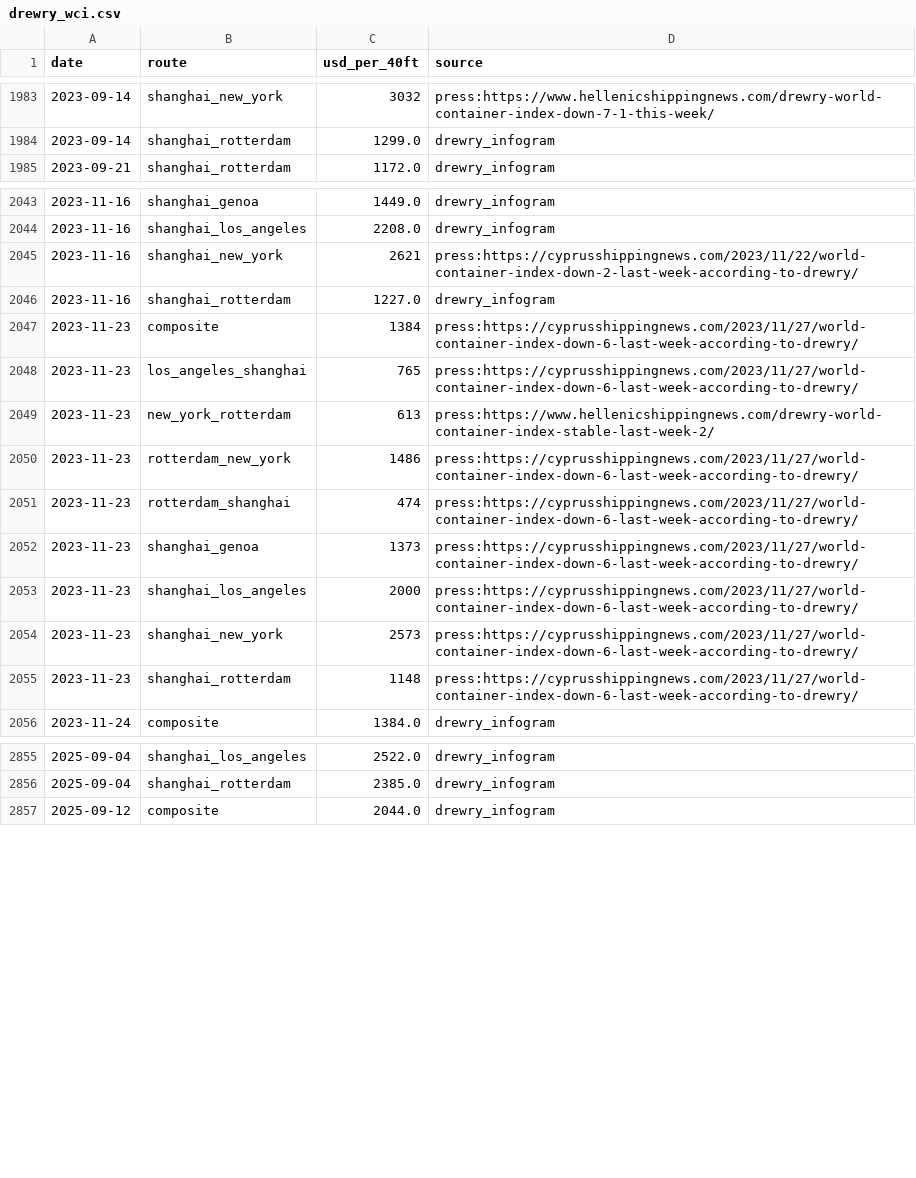
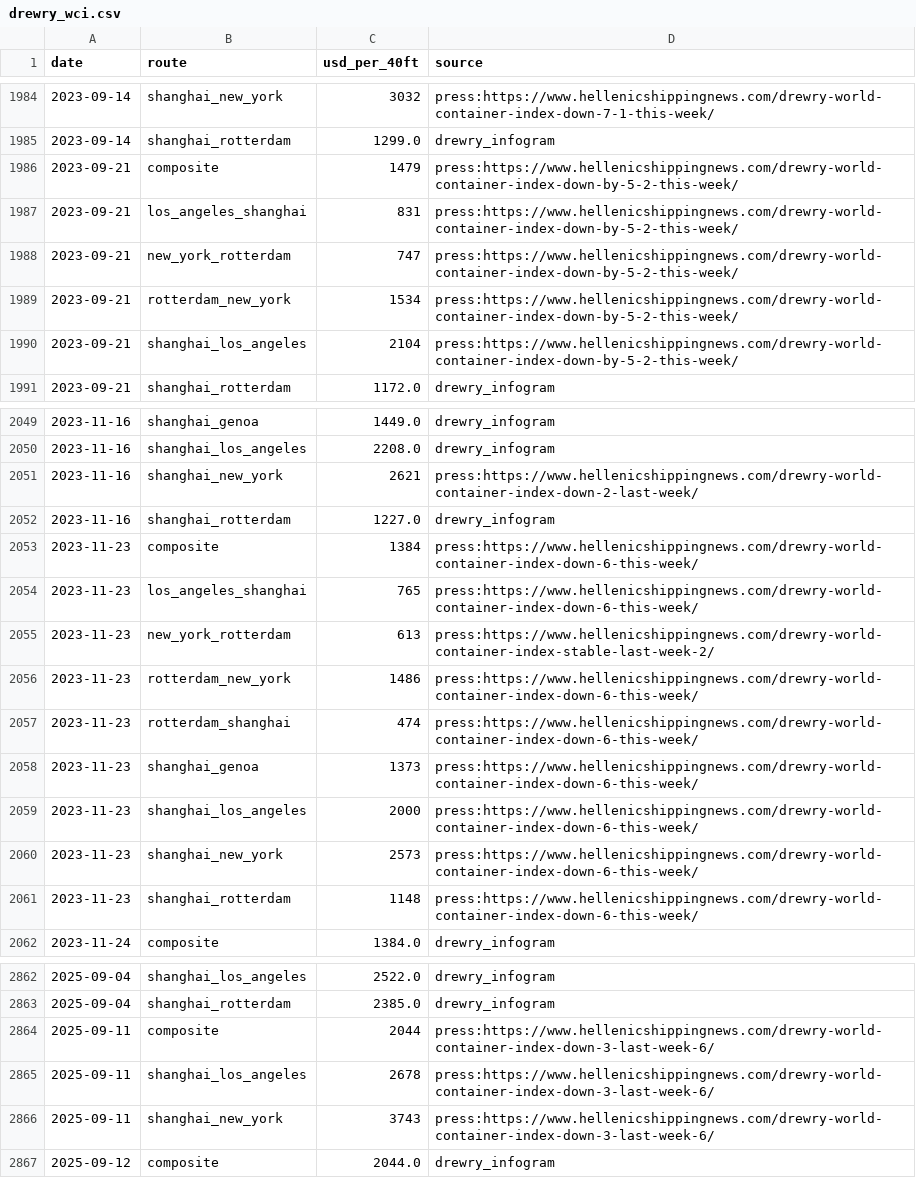
Before and after one commit to narrowsproject-boop/Narrows, a CSV file: data/clean/drewry_wci.csv, drawn as a sheet; only a part is shown, gaps mark what is left out; the diff covers the shown part only.

Commit message:
data: Drewry press rebuild 2026-11-17

```diff
--- a/data/clean/drewry_wci.csv
+++ b/data/clean/drewry_wci.csv
@@ -1984,2 +1985,7 @@ date,route,usd_per_40ft,source
 2023-09-14,shanghai_rotterdam,1299.0,drewry_infogram
+2023-09-21,composite,1479,press:https://www.hellenicshippingnews.com/drewry-world-container-index-down-by-5-2-this-week/
+2023-09-21,los_angeles_shanghai,831,press:https://www.hellenicshippingnews.com/drewry-world-container-index-down-by-5-2-this-week/
+2023-09-21,new_york_rotterdam,747,press:https://www.hellenicshippingnews.com/drewry-world-container-index-down-by-5-2-this-week/
+2023-09-21,rotterdam_new_york,1534,press:https://www.hellenicshippingnews.com/drewry-world-container-index-down-by-5-2-this-week/
+2023-09-21,shanghai_los_angeles,2104,press:https://www.hellenicshippingnews.com/drewry-world-container-index-down-by-5-2-this-week/
 2023-09-21,shanghai_rotterdam,1172.0,drewry_infogram
@@ -2044,13 +2050,13 @@ date,route,usd_per_40ft,source
 2023-11-16,shanghai_los_angeles,2208.0,drewry_infogram
-2023-11-16,shanghai_new_york,2621,press:https://cyprusshippingnews.com/2023/11/22/world-container-index-down-2-last-week-according-to-drewry/
+2023-11-16,shanghai_new_york,2621,press:https://www.hellenicshippingnews.com/drewry-world-container-index-down-2-last-week/
 2023-11-16,shanghai_rotterdam,1227.0,drewry_infogram
-2023-11-23,composite,1384,press:https://cyprusshippingnews.com/2023/11/27/world-container-index-down-6-last-week-according-to-drewry/
-2023-11-23,los_angeles_shanghai,765,press:https://cyprusshippingnews.com/2023/11/27/world-container-index-down-6-last-week-according-to-drewry/
+2023-11-23,composite,1384,press:https://www.hellenicshippingnews.com/drewry-world-container-index-down-6-this-week/
+2023-11-23,los_angeles_shanghai,765,press:https://www.hellenicshippingnews.com/drewry-world-container-index-down-6-this-week/
 2023-11-23,new_york_rotterdam,613,press:https://www.hellenicshippingnews.com/drewry-world-container-index-stable-last-week-2/
-2023-11-23,rotterdam_new_york,1486,press:https://cyprusshippingnews.com/2023/11/27/world-container-index-down-6-last-week-according-to-drewry/
-2023-11-23,rotterdam_shanghai,474,press:https://cyprusshippingnews.com/2023/11/27/world-container-index-down-6-last-week-according-to-drewry/
-2023-11-23,shanghai_genoa,1373,press:https://cyprusshippingnews.com/2023/11/27/world-container-index-down-6-last-week-according-to-drewry/
-2023-11-23,shanghai_los_angeles,2000,press:https://cyprusshippingnews.com/2023/11/27/world-container-index-down-6-last-week-according-to-drewry/
-2023-11-23,shanghai_new_york,2573,press:https://cyprusshippingnews.com/2023/11/27/world-container-index-down-6-last-week-according-to-drewry/
-2023-11-23,shanghai_rotterdam,1148,press:https://cyprusshippingnews.com/2023/11/27/world-container-index-down-6-last-week-according-to-drewry/
+2023-11-23,rotterdam_new_york,1486,press:https://www.hellenicshippingnews.com/drewry-world-container-index-down-6-this-week/
+2023-11-23,rotterdam_shanghai,474,press:https://www.hellenicshippingnews.com/drewry-world-container-index-down-6-this-week/
+2023-11-23,shanghai_genoa,1373,press:https://www.hellenicshippingnews.com/drewry-world-container-index-down-6-this-week/
+2023-11-23,shanghai_los_angeles,2000,press:https://www.hellenicshippingnews.com/drewry-world-container-index-down-6-this-week/
+2023-11-23,shanghai_new_york,2573,press:https://www.hellenicshippingnews.com/drewry-world-container-index-down-6-this-week/
+2023-11-23,shanghai_rotterdam,1148,press:https://www.hellenicshippingnews.com/drewry-world-container-index-down-6-this-week/
 2023-11-24,composite,1384.0,drewry_infogram
@@ -2856,2 +2863,5 @@ date,route,usd_per_40ft,source
 2025-09-04,shanghai_rotterdam,2385.0,drewry_infogram
+2025-09-11,composite,2044,press:https://www.hellenicshippingnews.com/drewry-world-container-index-down-3-last-week-6/
+2025-09-11,shanghai_los_angeles,2678,press:https://www.hellenicshippingnews.com/drewry-world-container-index-down-3-last-week-6/
+2025-09-11,shanghai_new_york,3743,press:https://www.hellenicshippingnews.com/drewry-world-container-index-down-3-last-week-6/
 2025-09-12,composite,2044.0,drewry_infogram
```
Also changed, not shown: 26 added rows and 30 edited cells elsewhere in this file, data/model/drewry_weekly.csv, 4 other files.
